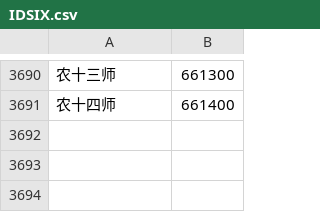
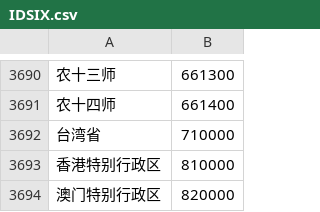
Before and after one commit to JogFeelingVI/CookBook, a CSV file: IDSIX.csv, drawn as a sheet; only a part is shown, gaps mark what is left out; the diff names each change by its address in the sheet, - before the commit and + after, or states it on an @@ line.

```diff
--- a/IDSIX.csv
+++ b/IDSIX.csv
+row 3692: 台湾省 | 710000
+row 3693: 香港特别行政区 | 810000
+row 3694: 澳门特别行政区 | 820000
```
Also changed, not shown: 1 other file.
